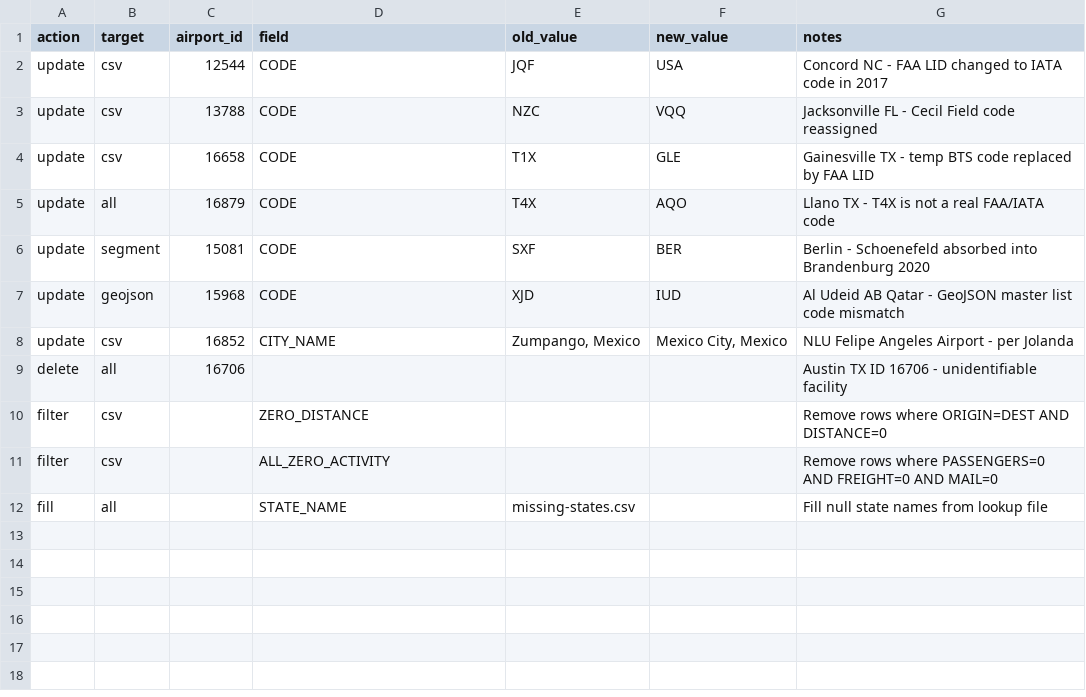
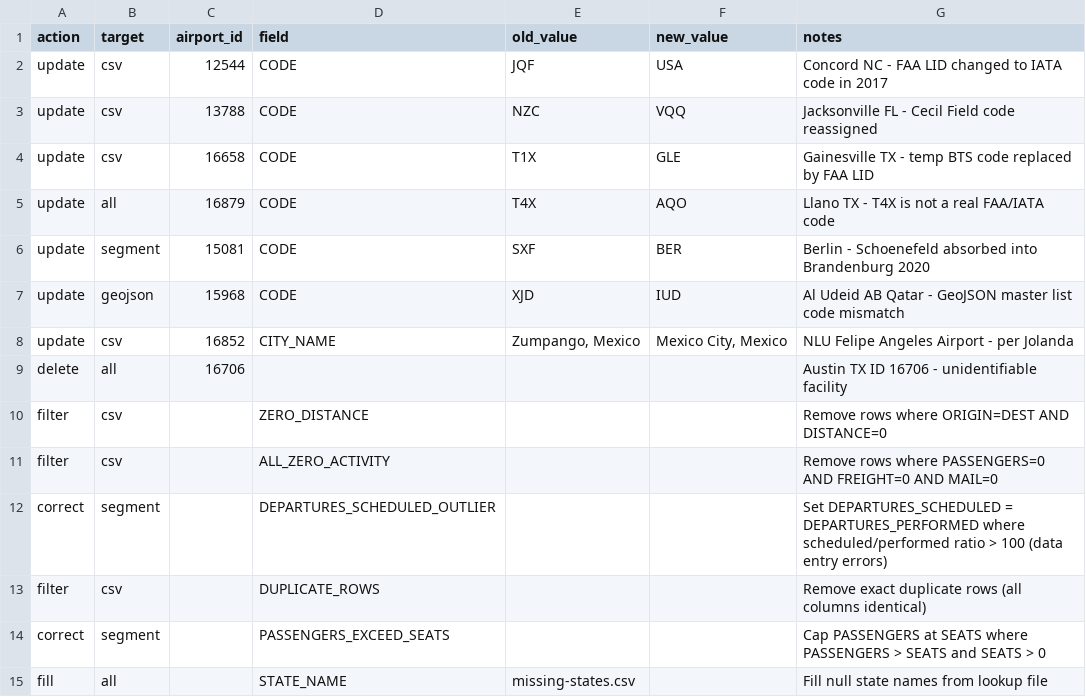
Before and after one commit to tiger-unt/TX-MX-AirportConnectivity, a CSV file: 02_Data_Staging/BTS_Air_Carrier_Statistics/Database/data-cleaning/data-cleaning.csv, drawn as a sheet; the diff names each change by its address in the sheet, - before the commit and + after, or states it on an @@ line.

Commit message:
Refactor data processing and enhance cleaning scripts for improved accuracy
- Updated data cleaning scripts to include new correction rules for handling DEPARTURES_SCHEDULED outliers and capping PASSENGERS at SEATS.
- Enhanced the Apply_Data_Cleaning.py script to support new cleaning rules and re-aggregation of data.
- Improved documentation in data-cleaning.md to reflect the latest cleaning processes and known anomalies.
- Adjusted the Verify_Corrections.py script to check for duplicate rows and passengers exceeding seats.
- Removed obsolete GeoJSON and CSV files to streamline data processing.

```diff
--- a/02_Data_Staging/BTS_Air_Carrier_Statistics/Database/data-cleaning/data-cleaning.csv
+++ b/02_Data_Staging/BTS_Air_Carrier_Statistics/Database/data-cleaning/data-cleaning.csv
+row 12: correct | segment |  | DEPARTURES_SCHEDULED_OUTLIER |  |  | Set DEPARTURES_SCHEDULED = DEPARTURES_PERFORMED where scheduled/performed ratio > 100 (data entry errors)
+row 13: filter | csv |  | DUPLICATE_ROWS |  |  | Remove exact duplicate rows (all columns identical)
+row 14: correct | segment |  | PASSENGERS_EXCEED_SEATS |  |  | Cap PASSENGERS at SEATS where PASSENGERS > SEATS and SEATS > 0
```
Also changed, not shown: 18 other files.
